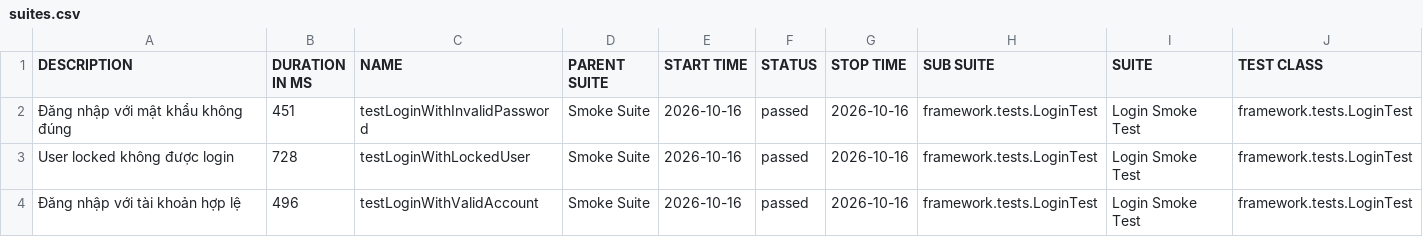
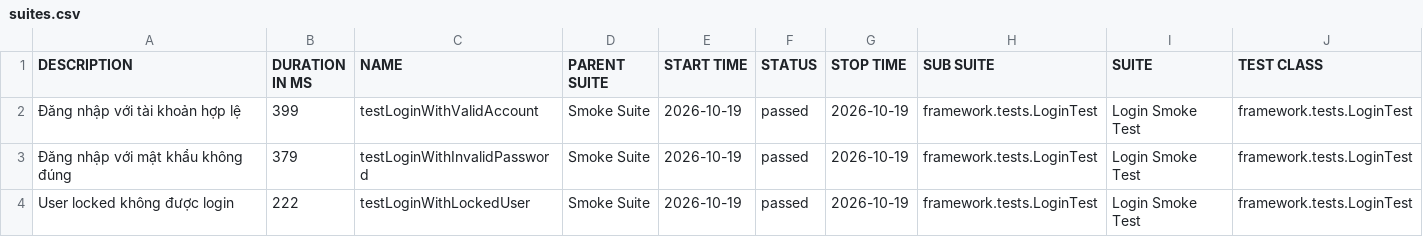
Before and after one commit to maiphun1412/selenium-framework, a CSV file: data/suites.csv, drawn as a sheet; only a part is shown; removed rows and columns are numbered as before the commit, all else as after; rows hold the shown columns only; the diff names each change by its address in the sheet, - before the commit and + after, or states it on an @@ line.

```diff
--- a/data/suites.csv
+++ b/data/suites.csv
+row 2: Đăng nhập với tài khoản hợp lệ | 399 | testLoginWithValidAccount | Smoke Suite | 2026-10-19 | passed | 2026-10-19 | framework.tests.LoginTest | Login Smoke Test | framework.tests.LoginTest
-B3 (DURATION IN MS): 451
+B3 (DURATION IN MS): 379
-E3:E4 (START TIME): 2026-10-16
+E3:E4 (START TIME): 2026-10-19
-G3:G4 (STOP TIME): 2026-10-16
+G3:G4 (STOP TIME): 2026-10-19
-B4 (DURATION IN MS): 728
+B4 (DURATION IN MS): 222
-row 4: Đăng nhập với tài khoản hợp lệ | 496 | testLoginWithValidAccount | Smoke Suite | 2026-10-16 | passed | 2026-10-16 | framework.tests.LoginTest | Login Smoke Test | framework.tests.LoginTest
```
Also changed, not shown: 34 other files.
